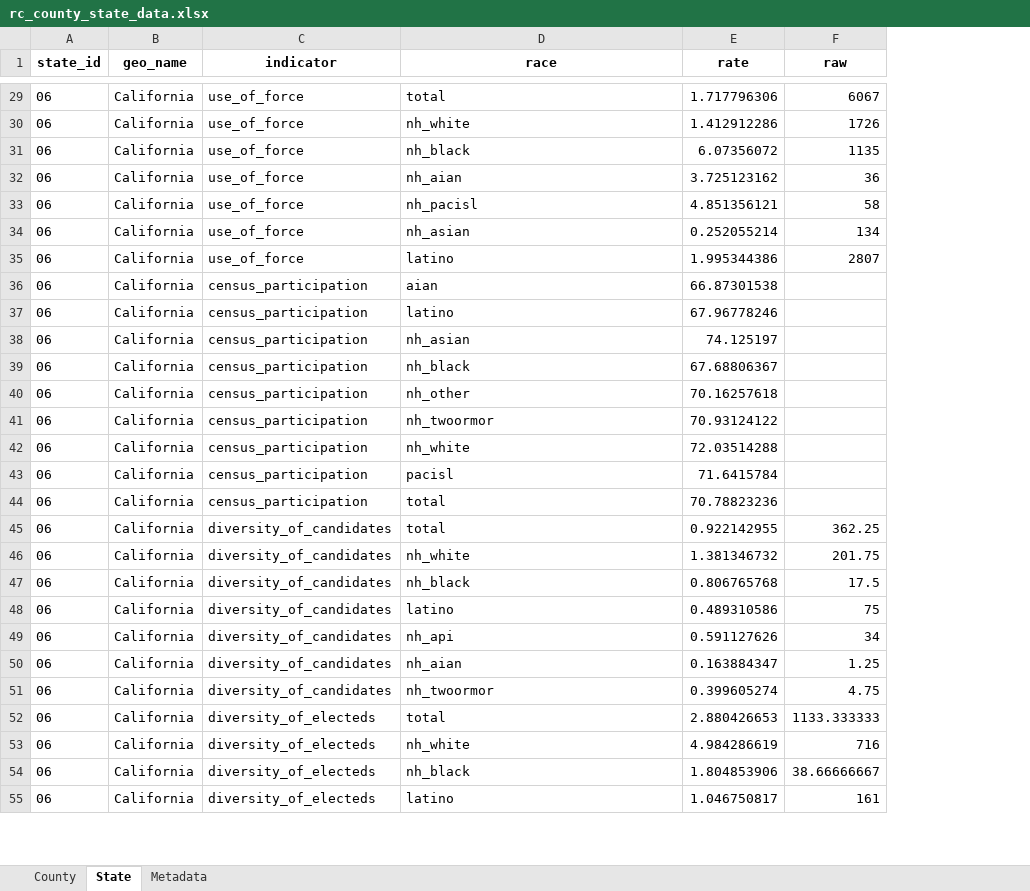
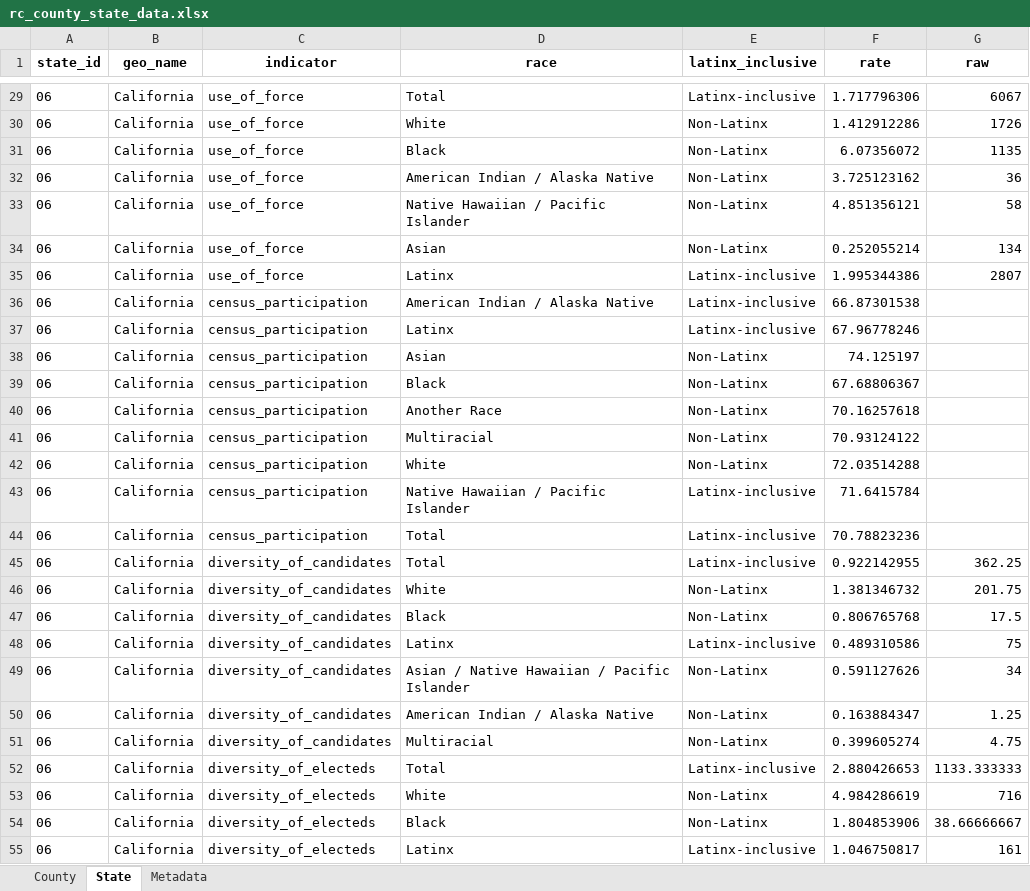
Before and after one commit to catalystcalifornia/RaceCounts, an Excel workbook: Data/rc_county_state_data.xlsx, sheet State, drawn as a sheet; only a part is shown, gaps mark what is left out; values as stored, in another font and other column widths than the file's, no borders; the diff covers the shown part only; the diff names each change by its address in the sheet, - before the commit and + after, or states it on an @@ line.

Commit message:
Clean up race names in RC data downloads

```diff
--- a/Data/rc_county_state_data.xlsx (sheet State)
+++ b/Data/rc_county_state_data.xlsx (sheet State)
+column E (latinx_inclusive), rows 29-55: Latinx-inclusive | Non-Latinx | Non-Latinx | Non-Latinx | Non-Latinx | Non-Latinx | Latinx-inclusive | Latinx-inclusive | Latinx-inclusive | Non-Latinx | Non-Latinx | Non-Latinx | Non-Latinx | Non-Latinx | Latinx-inclusive | Latinx-inclusive | Latinx-inclusive | Non-Latinx | Non-Latinx | Latinx-inclusive | Non-Latinx | Non-Latinx | Non-Latinx | Latinx-inclusive | Non-Latinx | Non-Latinx | Latinx-inclusive
-D29 (race): total
+D29 (race): Total
-D30 (race): nh_white
+D30 (race): White
-D31 (race): nh_black
+D31 (race): Black
-D32 (race): nh_aian
+D32 (race): American Indian / Alaska Native
-D33 (race): nh_pacisl
+D33 (race): Native Hawaiian / Pacific Islander
-D34 (race): nh_asian
+D34 (race): Asian
-D35 (race): latino
+D35 (race): Latinx
-D36 (race): aian
+D36 (race): American Indian / Alaska Native
-D37 (race): latino
+D37 (race): Latinx
-D38 (race): nh_asian
+D38 (race): Asian
-D39 (race): nh_black
+D39 (race): Black
-D40 (race): nh_other
+D40 (race): Another Race
-D41 (race): nh_twoormor
+D41 (race): Multiracial
-D42 (race): nh_white
+D42 (race): White
-D43 (race): pacisl
+D43 (race): Native Hawaiian / Pacific Islander
-D44:D45 (race): total
+D44:D45 (race): Total
-D46 (race): nh_white
+D46 (race): White
-D47 (race): nh_black
+D47 (race): Black
-D48 (race): latino
+D48 (race): Latinx
-D49 (race): nh_api
+D49 (race): Asian / Native Hawaiian / Pacific Islander
-D50 (race): nh_aian
+D50 (race): American Indian / Alaska Native
-D51 (race): nh_twoormor
+D51 (race): Multiracial
-D52 (race): total
+D52 (race): Total
-D53 (race): nh_white
+D53 (race): White
-D54 (race): nh_black
+D54 (race): Black
-D55 (race): latino
+D55 (race): Latinx
```
Also changed, not shown: 374 edited cells elsewhere in this sheet, sheet County, 3 other files.
